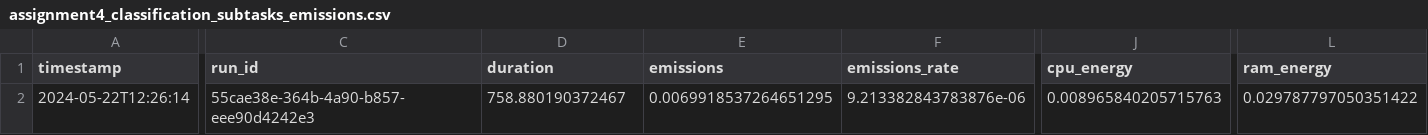
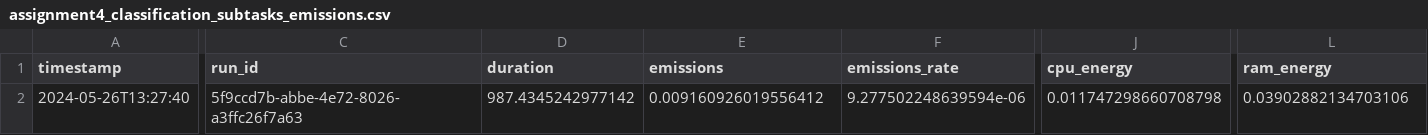
Before and after one commit to louisebphansen/assignment-4-emotion-analysis-louisebphansen, a CSV file: emissions/assignment4_classification_subtasks_emissions.csv, drawn as a sheet; only a part is shown, gaps mark what is left out; the diff covers the shown part only; the diff names each change by its address in the sheet, - before the commit and + after, or states it on an @@ line.

```diff
--- a/emissions/assignment4_classification_subtasks_emissions.csv
+++ b/emissions/assignment4_classification_subtasks_emissions.csv
-A2 (timestamp): 2024-05-22T12:26:14
+A2 (timestamp): 2024-05-26T13:27:40
-C2 (run_id): 55cae38e-364b-4a90-b857-eee90d4242e3
+C2 (run_id): 5f9ccd7b-abbe-4e72-8026-a3ffc26f7a63
-D2 (duration): 758.880190372467
+D2 (duration): 987.4345242977142
-E2 (emissions): 0.0069918537264651295
+E2 (emissions): 0.009160926019556412
-F2 (emissions_rate): 9.213382843783876e-06
+F2 (emissions_rate): 9.277502248639594e-06
-J2 (cpu_energy): 0.008965840205715763
+J2 (cpu_energy): 0.011747298660708798
-L2 (ram_energy): 0.029787797050351422
+L2 (ram_energy): 0.03902882134703106
```
Also changed, not shown: 1 edited cell elsewhere in this file, emissions/assignment4_classification_FULL_emissions.csv, emissions/assignment4_plotting_FULL_emissions.csv, 6 other files.
